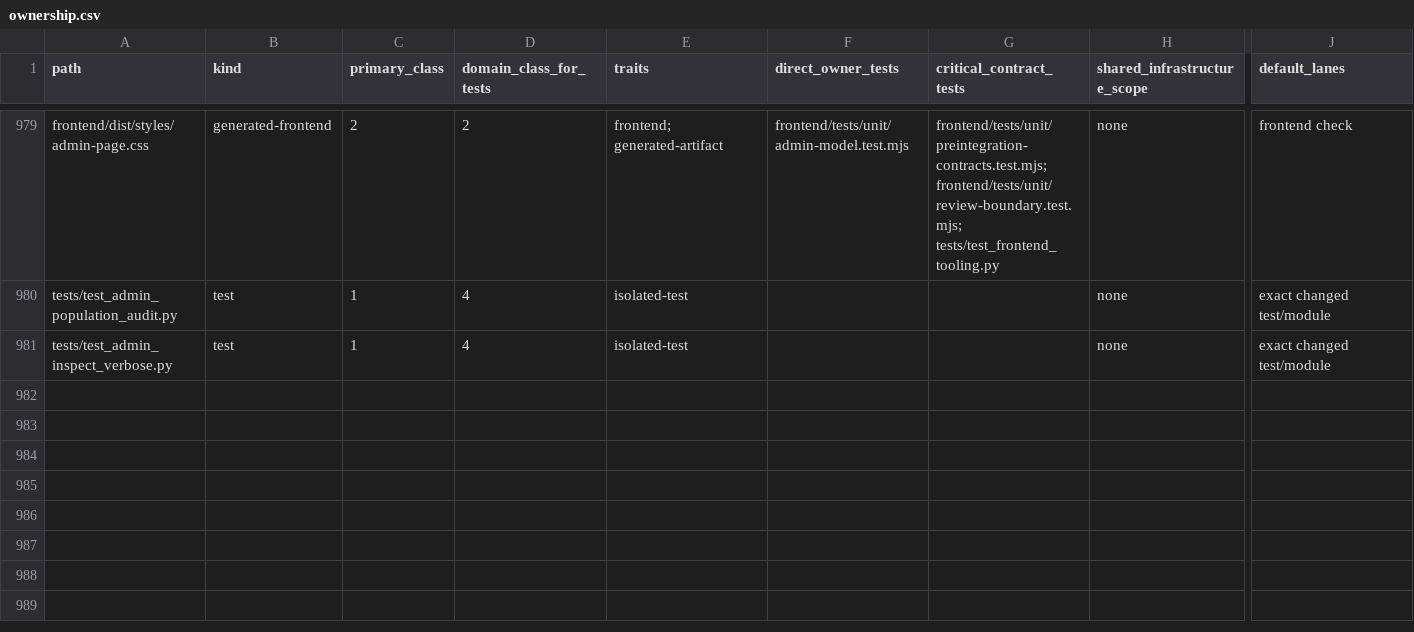
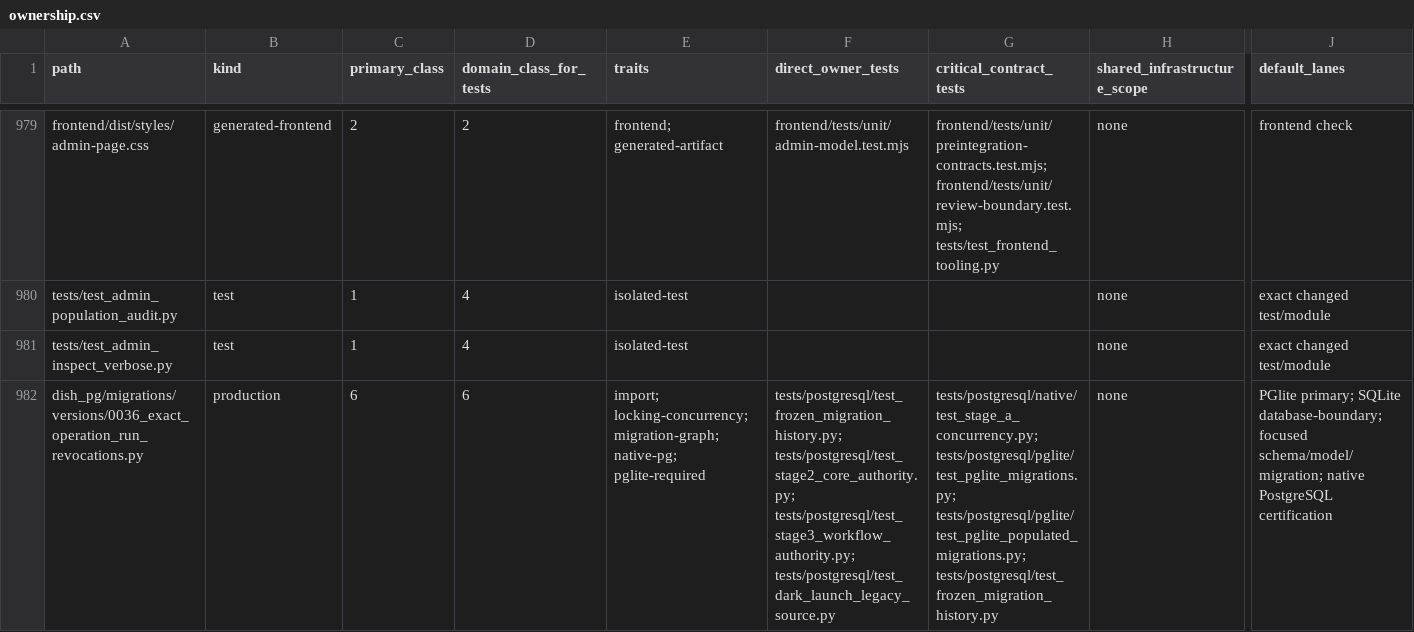
Before and after one commit to marcogallotta/ai-tools, a CSV file: dish/test_selection/ownership.csv, drawn as a sheet; only a part is shown, gaps mark what is left out; rows hold the shown columns only; the diff names each change by its address in the sheet, - before the commit and + after, or states it on an @@ line.

Commit message:
Add exact operation run revocation reconciliation

```diff
--- a/dish/test_selection/ownership.csv
+++ b/dish/test_selection/ownership.csv
+row 982: dish_pg/migrations/versions/0036_exact_operation_run_revocations.py | production | 6 | 6 | import; locking-concurrency; migration-graph; native-pg; pglite-required | tests/postgresql/test_frozen_migration_history.py; tests/postgresql/test_stage2_core_authority.py; tests/postgresql/test_stage3_workflow_authority.py; tests/postgresql/test_dark_launch_legacy_source.py | tests/postgresql/native/test_stage_a_concurrency.py; tests/postgresql/pglite/test_pglite_migrations.py; tests/postgresql/pglite/test_pglite_populated_migrations.py; tests/postgresql/test_frozen_migration_history.py | none | PGlite primary; SQLite database-boundary; focused schema/model/migration; native PostgreSQL certification
```
Also changed, not shown: 30 other files.
